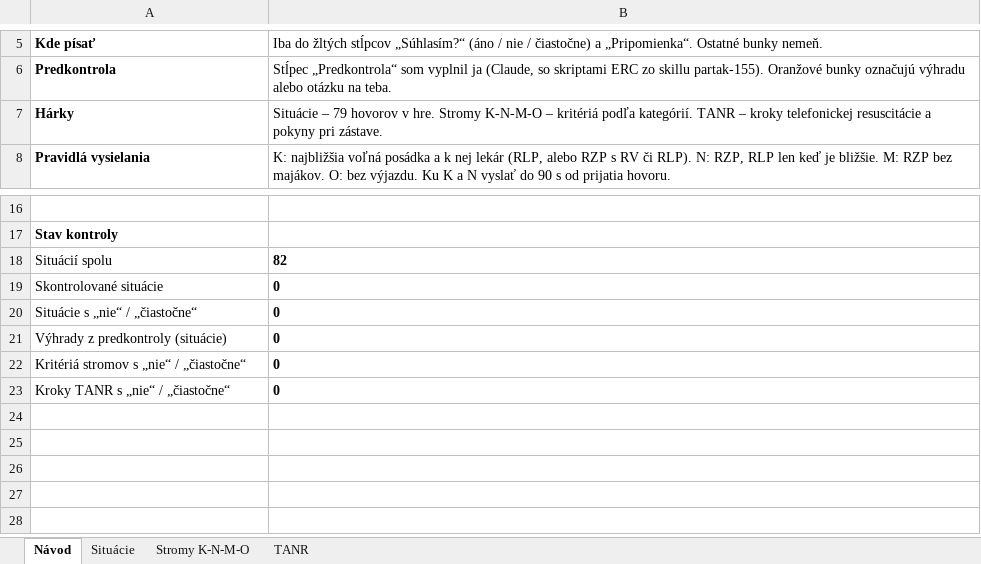
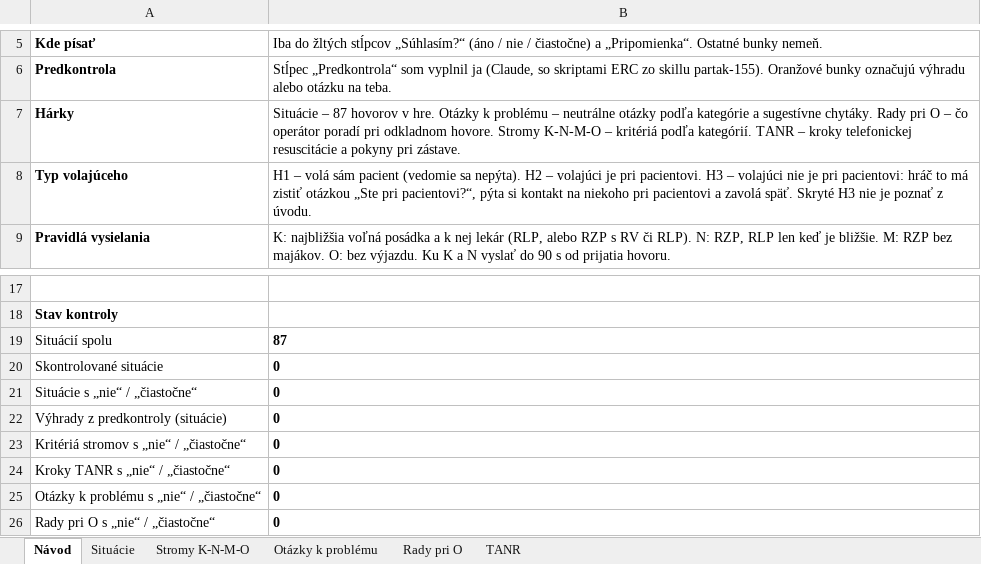
Before and after one commit to 480comand/gym-dennik, an Excel workbook: dispecing/kontrola/Linka155-kontrola-obsahu.xlsx, sheet Návod, drawn as a sheet; only a part is shown, gaps mark what is left out; values as stored, in another font and other column widths than the file's, no borders; addresses are those after the commit; the diff names each change by its address in the sheet, - before the commit and + after, or states it on an @@ line.

```diff
--- a/dispecing/kontrola/Linka155-kontrola-obsahu.xlsx (sheet Návod)
+++ b/dispecing/kontrola/Linka155-kontrola-obsahu.xlsx (sheet Návod)
+sheet tab: Otázky k problému
+sheet tab: Rady pri O
-B7: Situácie – 79 hovorov v hre. Stromy K-N-M-O…
+B7: Situácie – 87 hovorov v hre. Otázky k problému – neutrálne otázky podľa kategórie a sugestívne chytáky. Rady pri O – čo operátor poradí pri odkladnom hovore. Stromy K-N-M-O…
+row 8: Typ volajúceho | H1 – volá sám pacient (vedomie sa nepýta). H2 – volajúci je pri pacientovi. H3 – volajúci nie je pri pacientovi: hráč to má zistiť otázkou „Ste pri pacientovi?“, pýta si kontakt na niekoho pri pacientovi a zavolá späť. Skryté H3 nie je poznať z úvodu.
-B19: 82
+B19: 87
+row 25: Otázky k problému s „nie“ / „čiastočne“ | 0
+row 26: Rady pri O s „nie“ / „čiastočne“ | 0
```
Also changed, not shown: sheet Situácie, 6 other files.
